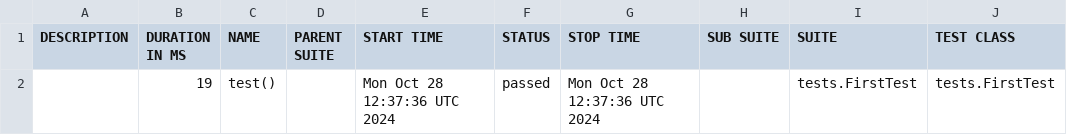
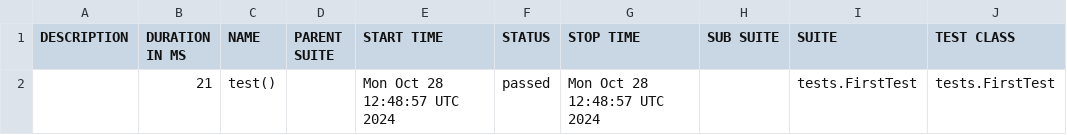
Before and after one commit to kirdeleg/test_framework_full, a CSV file: data/suites.csv, drawn as a sheet; only a part is shown; the diff names each change by its address in the sheet, - before the commit and + after, or states it on an @@ line.

```diff
--- a/data/suites.csv
+++ b/data/suites.csv
-B2 (DURATION IN MS): 19
+B2 (DURATION IN MS): 21
-E2 (START TIME): Mon Oct 28 12:37:36 UTC 2024
+E2 (START TIME): Mon Oct 28 12:48:57 UTC 2024
-G2 (STOP TIME): Mon Oct 28 12:37:36 UTC 2024
+G2 (STOP TIME): Mon Oct 28 12:48:57 UTC 2024
```
Also changed, not shown: 16 other files.
